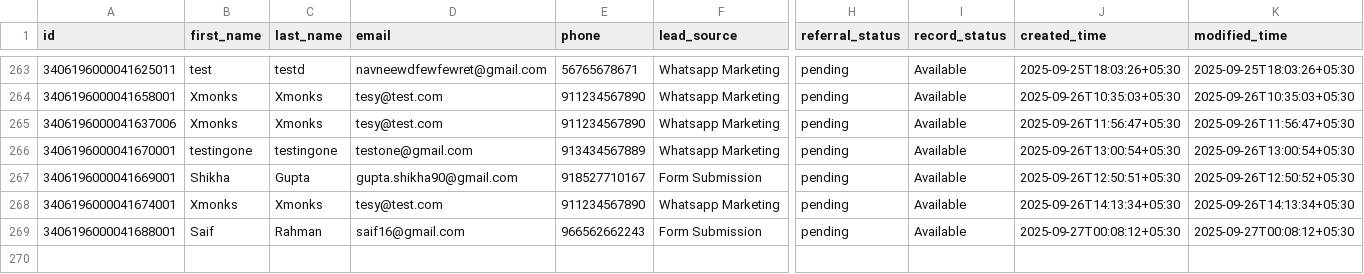
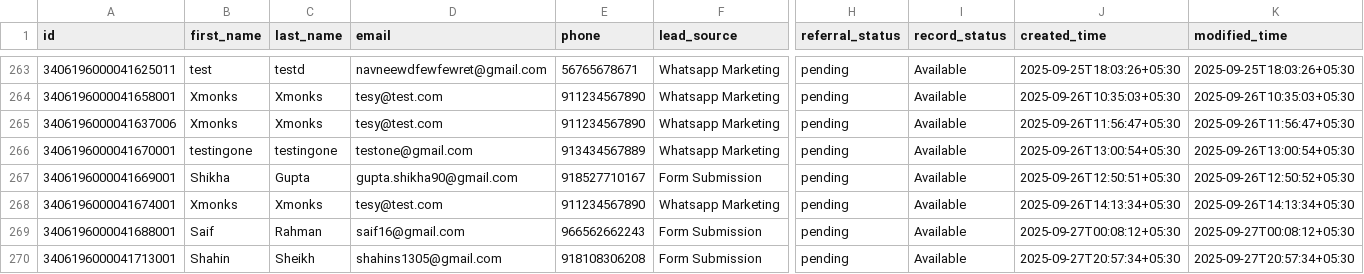
Before and after one commit to navneet-xmonks/leads, a CSV file: erickson_leads.csv, drawn as a sheet; only a part is shown, gaps mark what is left out; rows hold the shown columns only; the diff names each change by its address in the sheet, - before the commit and + after, or states it on an @@ line.

```diff
--- a/erickson_leads.csv
+++ b/erickson_leads.csv
+row 270: 3406196000041713001 | Shahin | Sheikh | shahins1305@gmail.com | 918108306208 | Form Submission | pending | Available | 2025-09-27T20:57:34+05:30 | 2025-09-27T20:57:34+05:30
```
Also changed, not shown: 2 other files.
